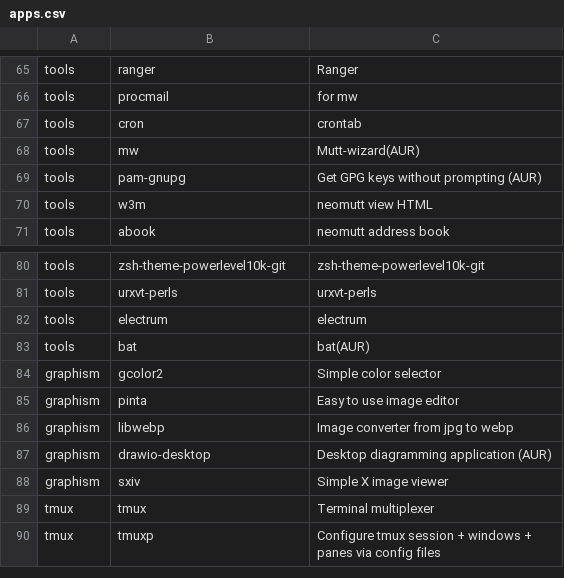
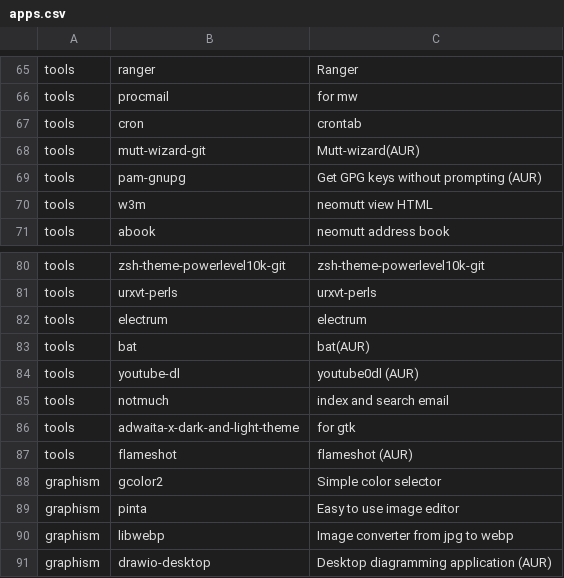
Before and after one commit to bimmerr2019/ArchInstall, a CSV file: apps.csv, drawn as a sheet; only a part is shown, gaps mark what is left out; the shorter side is filled out with more unchanged rows.

Commit message:
added apps

```diff
--- a/apps.csv
+++ b/apps.csv
@@ -67,3 +67,3 @@ tools,procmail,for mw
 tools,cron,crontab
-tools,mw,Mutt-wizard(AUR)
+tools,mutt-wizard-git,Mutt-wizard(AUR)
 tools,pam-gnupg,Get GPG keys without prompting (AUR)
@@ -83,2 +83,6 @@ tools,electrum,electrum
 tools,bat,bat(AUR)
+tools,youtube-dl,youtube0dl (AUR)
+tools,notmuch,index and search email
+tools,adwaita-x-dark-and-light-theme,for gtk
+tools,flameshot,flameshot (AUR)
 graphism,gcolor2,Simple color selector
```
